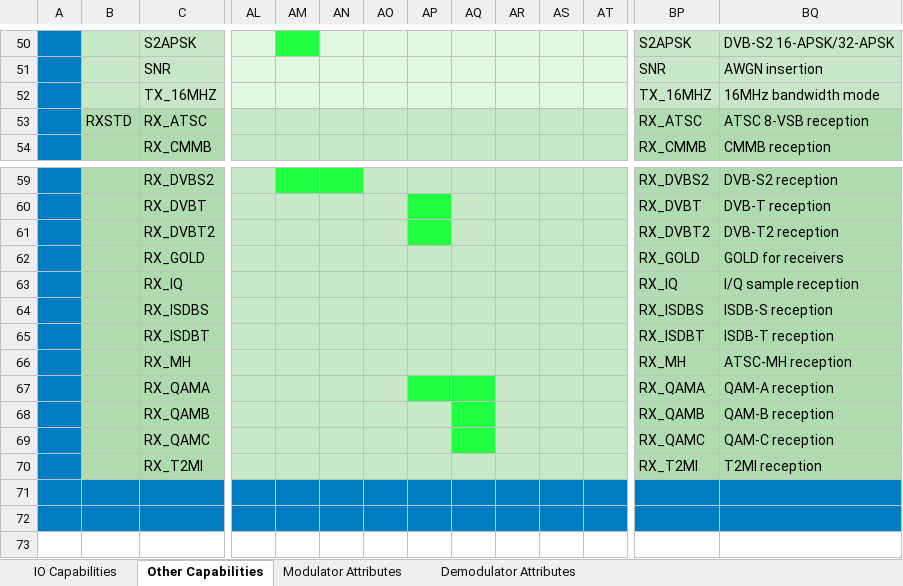
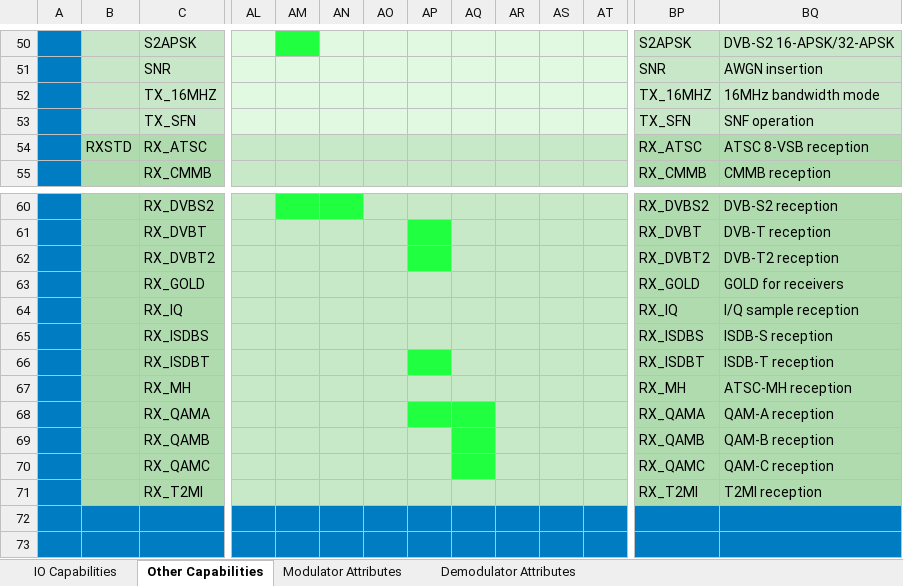
Before and after one commit to planetlabs/dta, an Excel workbook: DTAPI/Doc/CapList.xlsx, sheet Other Capabilities, drawn as a sheet; only a part is shown, gaps mark what is left out; values as stored, in another font and other column widths than the file's, no borders; addresses are those after the commit; rows hold the shown columns only; the diff names each change by its address in the sheet, - before the commit and + after, or states it on an @@ line.

```diff
--- a/DTAPI/Doc/CapList.xlsx (sheet Other Capabilities)
+++ b/DTAPI/Doc/CapList.xlsx (sheet Other Capabilities)
+row 53:  |  | TX_SFN |  |  |  |  |  |  |  |  |  | TX_SFN | SNF operation
-AP66 fill: #C8E9C8
+AP66 fill: #20FF40
```
Also changed, not shown: sheet Demodulator Attributes, sheet IO Capabilities, sheet Modulator Attributes, 59 other files.
